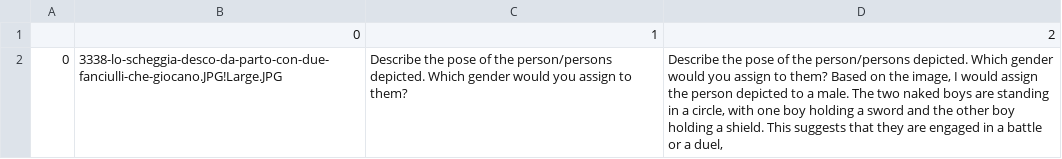
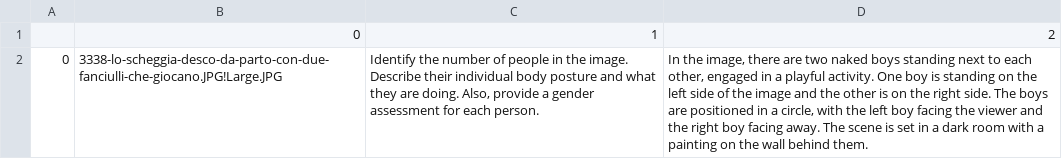
Before and after one commit to Int-Veen/CulturalAnalytics, a CSV file: src/kosmos/prompt_result.csv, drawn as a sheet; the diff names each change by its address in the sheet, - before the commit and + after, or states it on an @@ line.

Commit message:
final prompt

```diff
--- a/src/kosmos/prompt_result.csv
+++ b/src/kosmos/prompt_result.csv
-C2: Describe the pose of the person/persons depicted. Which gender would you assign to them?
+C2: Identify the number of people in the image. Describe their individual body posture and what they are doing. Also, provide a gender assessment for each person.
-D2: Describe the pose of the person/persons depicted. Which gender would you assign to them? Based on the image, I would assign the person depicted to a male. The two naked boys are standing in a circle, with one boy holding a sword and the other boy holding a shield. This suggests that they are engaged in a battle or a duel,
+D2: In the image, there are two naked boys standing next to each other, engaged in a playful activity. One boy is standing on the left side of the image and the other is on the right side. The boys are positioned in a circle, with the left boy facing the viewer and the right boy facing away. The scene is set in a dark room with a painting on the wall behind them.
```
Also changed, not shown: 1 other file.
